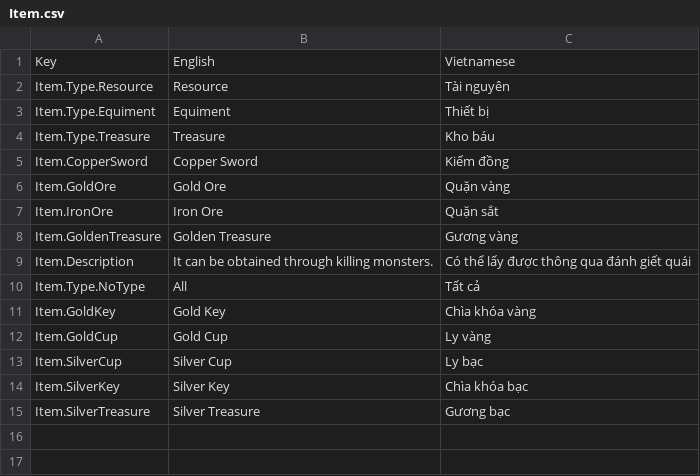
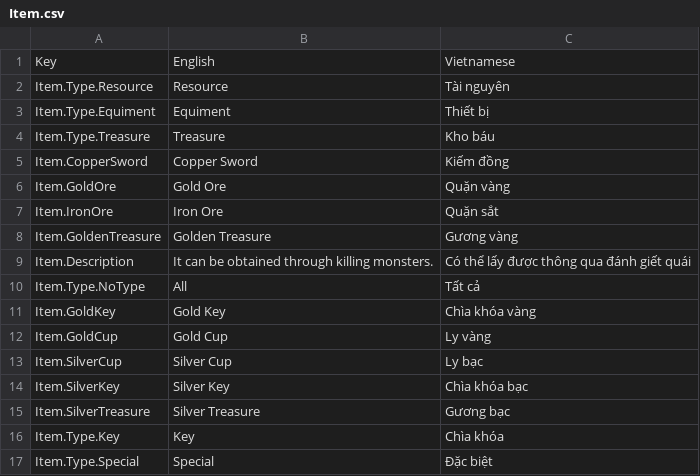
Before and after one commit to hnmluan/MJ, a CSV file: Assets/Packages/SimpleLocalization/Resources/Localization/Item.csv, drawn as a sheet; the diff names each change by its address in the sheet, - before the commit and + after, or states it on an @@ line.

```diff
--- a/Assets/Packages/SimpleLocalization/Resources/Localization/Item.csv
+++ b/Assets/Packages/SimpleLocalization/Resources/Localization/Item.csv
+row 16: Item.Type.Key | Key | Chìa khóa
+row 17: Item.Type.Special | Special | Đặc biệt
```
Also changed, not shown: 1 other file.
